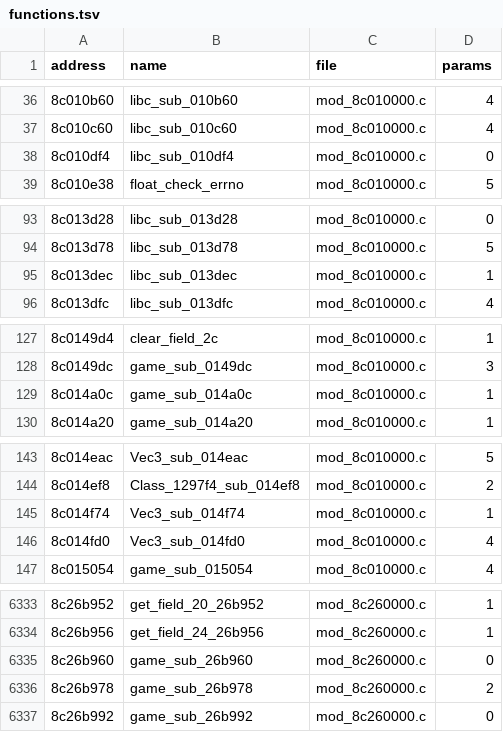
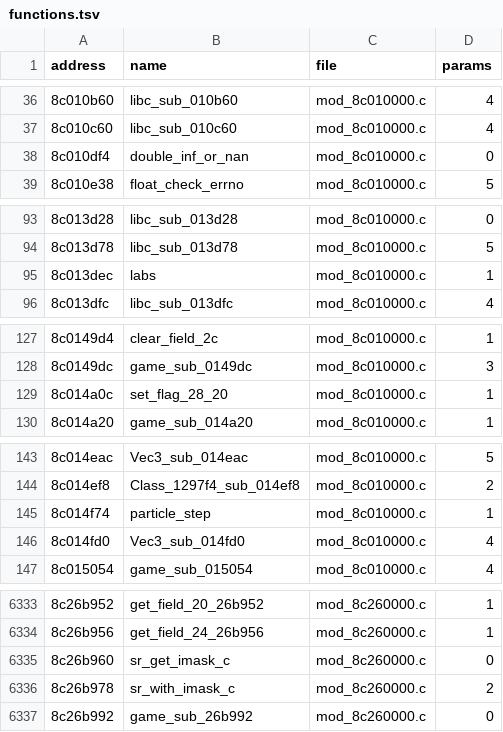
Before and after one commit to quatric/seaman-decomp, a TSV file: decomp/functions.tsv, drawn as a sheet; only a part is shown, gaps mark what is left out; the diff covers the shown part only.

```diff
--- a/decomp/functions.tsv
+++ b/decomp/functions.tsv
@@ -37,3 +37,3 @@ address	name	file	params
 8c010c60	libc_sub_010c60	mod_8c010000.c	4
-8c010df4	libc_sub_010df4	mod_8c010000.c	0
+8c010df4	double_inf_or_nan	mod_8c010000.c	0
 8c010e38	float_check_errno	mod_8c010000.c	5
@@ -94,3 +94,3 @@ address	name	file	params
 8c013d78	libc_sub_013d78	mod_8c010000.c	5
-8c013dec	libc_sub_013dec	mod_8c010000.c	1
+8c013dec	labs	mod_8c010000.c	1
 8c013dfc	libc_sub_013dfc	mod_8c010000.c	4
@@ -128,3 +128,3 @@ address	name	file	params
 8c0149dc	game_sub_0149dc	mod_8c010000.c	3
-8c014a0c	game_sub_014a0c	mod_8c010000.c	1
+8c014a0c	set_flag_28_20	mod_8c010000.c	1
 8c014a20	game_sub_014a20	mod_8c010000.c	1
@@ -144,3 +144,3 @@ address	name	file	params
 8c014ef8	Class_1297f4_sub_014ef8	mod_8c010000.c	2
-8c014f74	Vec3_sub_014f74	mod_8c010000.c	1
+8c014f74	particle_step	mod_8c010000.c	1
 8c014fd0	Vec3_sub_014fd0	mod_8c010000.c	4
@@ -6334,4 +6334,4 @@ address	name	file	params
 8c26b956	get_field_24_26b956	mod_8c260000.c	1
-8c26b960	game_sub_26b960	mod_8c260000.c	0
-8c26b978	game_sub_26b978	mod_8c260000.c	2
+8c26b960	sr_get_imask_c	mod_8c260000.c	0
+8c26b978	sr_with_imask_c	mod_8c260000.c	2
 8c26b992	game_sub_26b992	mod_8c260000.c	0
```
Also changed, not shown: 25 edited cells elsewhere in this file, tools/readable_names.tsv, 13 other files.
